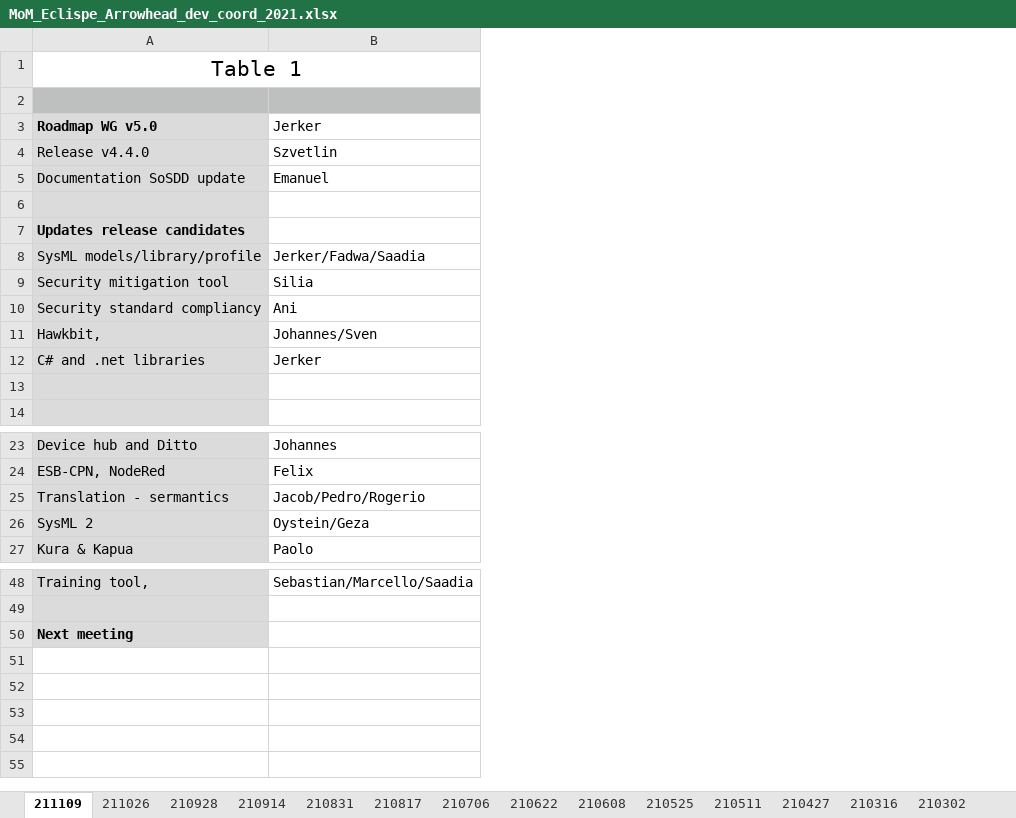
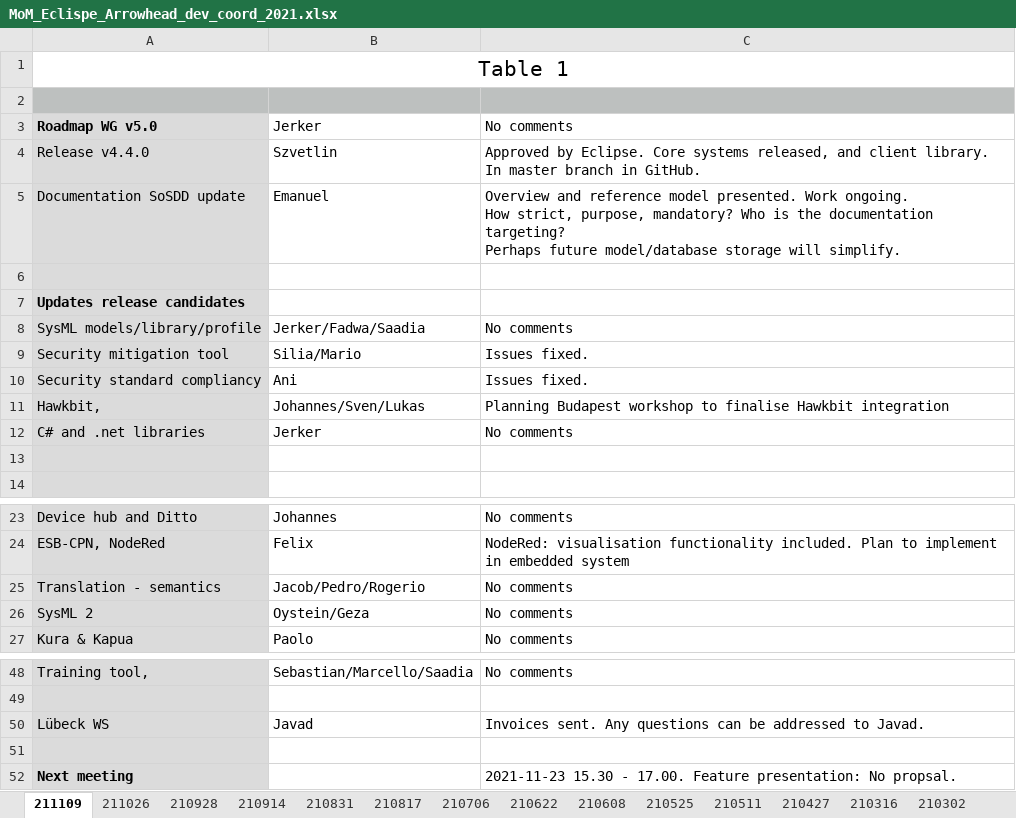
Before and after one commit to eclipse-arrowhead/roadmap, an Excel workbook: Bi-weekly_coordination/211109/MoM_Eclispe_Arrowhead_dev_coord_2021.xlsx, sheet 211109, drawn as a sheet; only a part is shown, gaps mark what is left out; values as stored, in another font and other column widths than the file's, no borders; charts and pictures not drawn; ↵ is a line break in a cell; the diff names each change by its address in the sheet, - before the commit and + after, or states it on an @@ line.

Commit message:
MoM from bi-weekly and Roadmap WG meetings

```diff
--- a/Bi-weekly_coordination/211109/MoM_Eclispe_Arrowhead_dev_coord_2021.xlsx (sheet 211109)
+++ b/Bi-weekly_coordination/211109/MoM_Eclispe_Arrowhead_dev_coord_2021.xlsx (sheet 211109)
+column C, rows 3-12: No comments | Approved by Eclipse. Core systems released, and client library. In master branch in GitHub. | Overview and reference model presented. Work ongoing. ↵ How strict, purpose, mandatory? Who is the documentation targeting? ↵ Perhaps future model/database storage will simplify. |  |  | No comments | Issues fixed. | Issues fixed. | Planning Budapest workshop to finalise Hawkbit integration | No comments; rows 23-27: No comments | NodeRed: visualisation functionality included. Plan to implement in embedded system | No comments | No comments | No comments; row 48: No comments; row 52: 2021-11-23 15.30 - 17.00. Feature presentation: No propsal.
-B9: Silia
+B9: Silia/Mario
-B11: Johannes/Sven
+B11: Johannes/Sven/Lukas
-A25: Translation - sermantics
+A25: Translation - semantics
+row 50: Lübeck WS | Javad | Invoices sent. Any questions can be addressed to Javad.
+row 51: (empty)
```
Also changed, not shown: charts or pictures, 8 other files.
